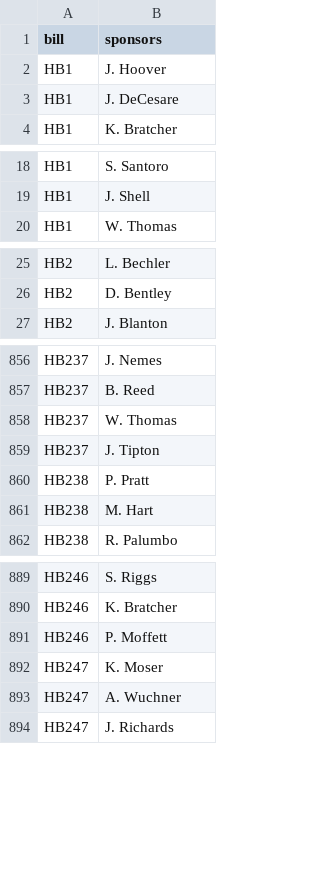
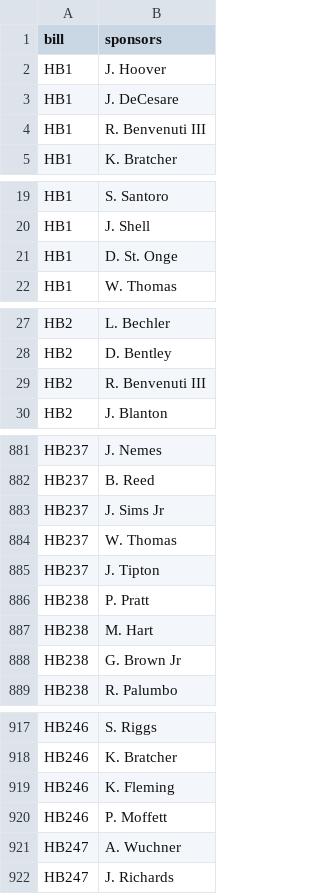
Before and after one commit to Data4Democracy/louisville-hackathon-mar2017, a CSV file: scraped-ky-bill-sponsor-csv/house_sponsors.csv, drawn as a sheet; only a part is shown, gaps mark what is left out; the diff covers the shown part only.

```diff
--- a/scraped-ky-bill-sponsor-csv/house_sponsors.csv
+++ b/scraped-ky-bill-sponsor-csv/house_sponsors.csv
@@ -3,2 +3,3 @@ HB1,J. Hoover
 HB1,J. DeCesare
+HB1,R. Benvenuti III
 HB1,K. Bratcher
@@ -19,2 +20,3 @@ HB1,S. Santoro
 HB1,J. Shell
+HB1,D. St. Onge
 HB1,W. Thomas
@@ -26,2 +28,3 @@ HB2,L. Bechler
 HB2,D. Bentley
+HB2,R. Benvenuti III
 HB2,J. Blanton
@@ -857,2 +882,3 @@ HB237,J. Nemes
 HB237,B. Reed
+HB237,J. Sims Jr
 HB237,W. Thomas
@@ -861,2 +887,3 @@ HB238,P. Pratt
 HB238,M. Hart
+HB238,G. Brown Jr
 HB238,R. Palumbo
@@ -890,4 +918,4 @@ HB246,S. Riggs
 HB246,K. Bratcher
+HB246,K. Fleming
 HB246,P. Moffett
-HB247,K. Moser
 HB247,A. Wuchner
```
Also changed, not shown: 26 added rows and 3 edited cells elsewhere in this file.
